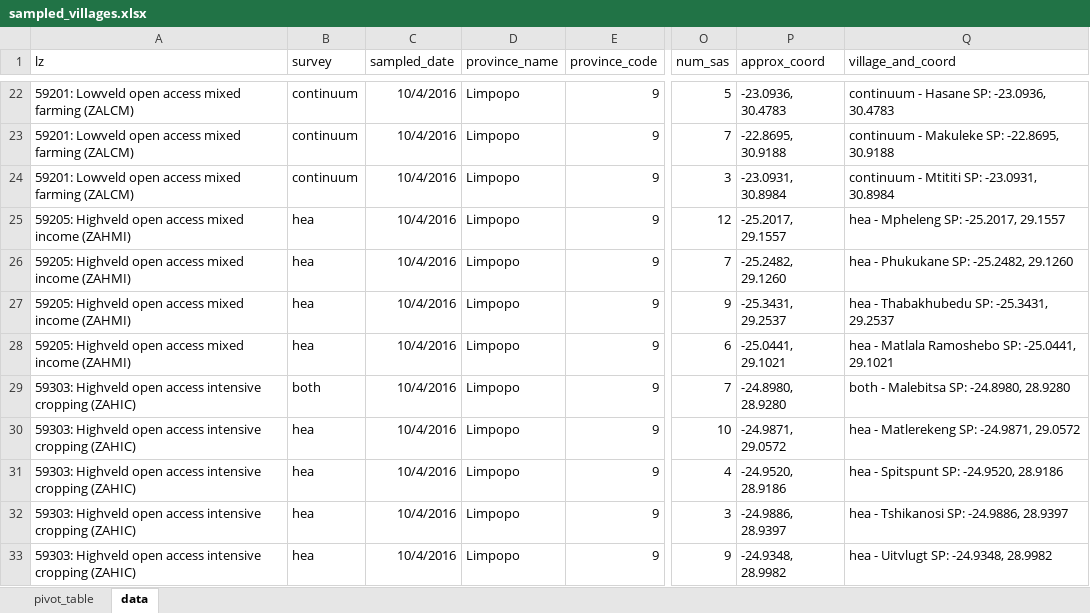
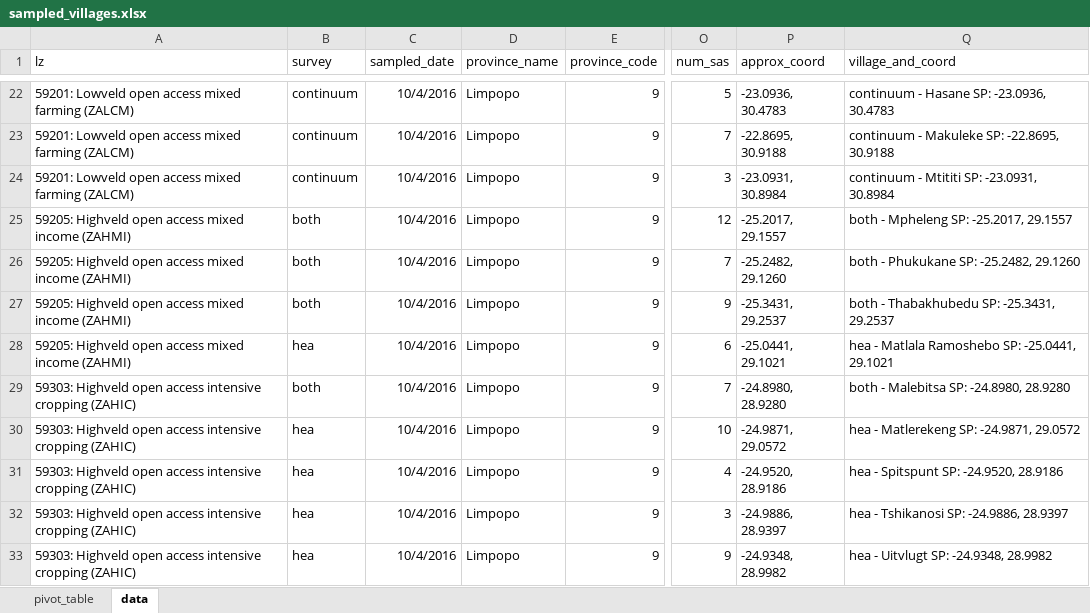
Before and after one commit to CharlesRethman/HEA-Baselines-ZA-2016-Oct, an Excel workbook: sampling/sampled_villages.xlsx, sheet data, drawn as a sheet; only a part is shown, gaps mark what is left out; values as stored, in another font and other column widths than the file's, no borders; the diff names each change by its address in the sheet, - before the commit and + after, or states it on an @@ line.

```diff
--- a/sampling/sampled_villages.xlsx (sheet data)
+++ b/sampling/sampled_villages.xlsx (sheet data)
-B25:B27 (survey): hea
+B25:B27 (survey): both
-Q25 (village_and_coord): hea - Mpheleng SP: -25.2017, 29.1557
+Q25 (village_and_coord): both - Mpheleng SP: -25.2017, 29.1557
-Q26 (village_and_coord): hea - Phukukane SP: -25.2482, 29.1260
+Q26 (village_and_coord): both - Phukukane SP: -25.2482, 29.1260
-Q27 (village_and_coord): hea - Thabakhubedu SP: -25.3431, 29.2537
+Q27 (village_and_coord): both - Thabakhubedu SP: -25.3431, 29.2537
```
Also changed, not shown: sheet pivot_table, sampling/list_villages.xlsx, 1 other file.
